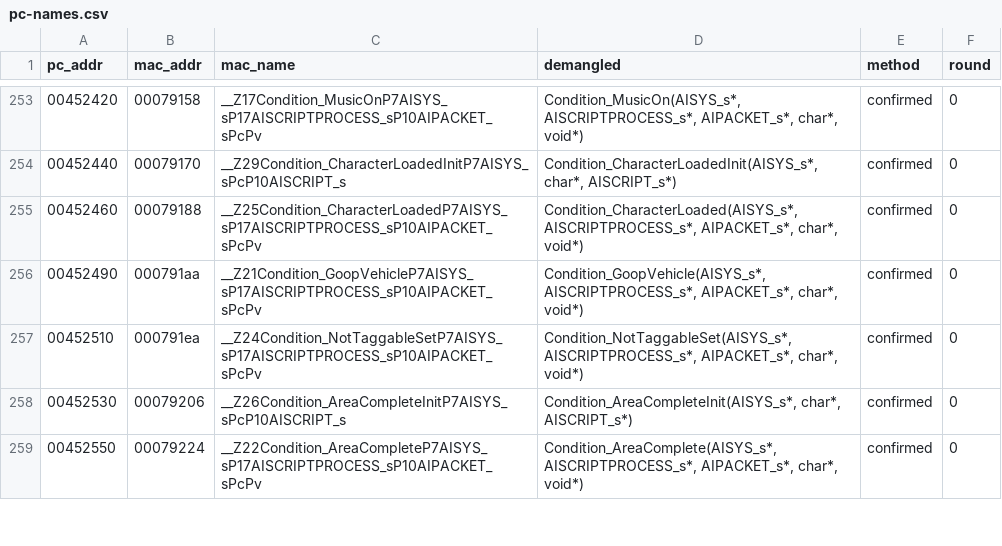
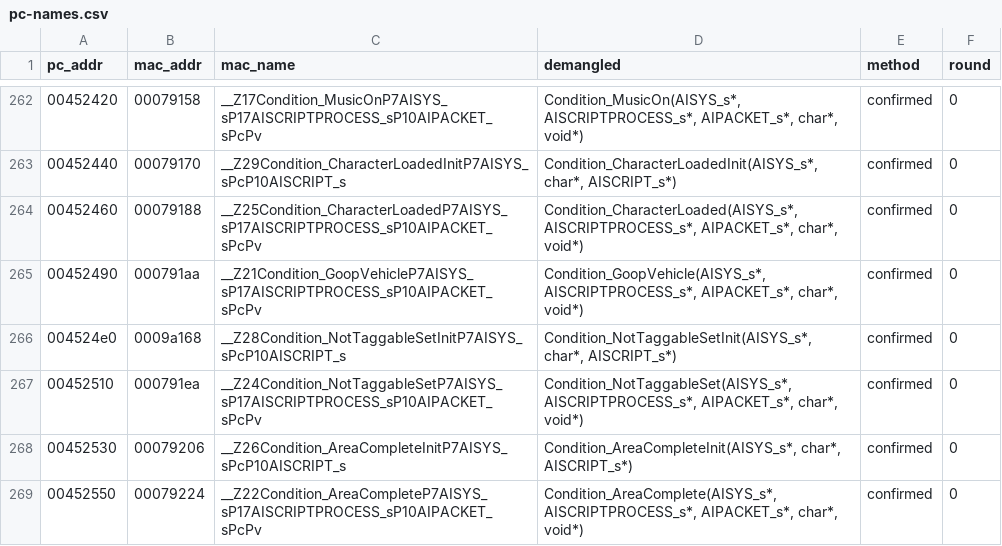
Before and after one commit to wasdhjklxyz/lbtvg, a CSV file: tools/symbols/pc-names.csv, drawn as a sheet; only a part is shown, gaps mark what is left out; the diff covers the shown part only; the diff names each change by its address in the sheet, - before the commit and + after, or states it on an @@ line.

```diff
--- a/tools/symbols/pc-names.csv
+++ b/tools/symbols/pc-names.csv
+row 266: 004524e0 | 0009a168 | __Z28Condition_NotTaggableSetInitP7AISYS_sPcP10AISCRIPT_s | Condition_NotTaggableSetInit(AISYS_s*, char*, AISCRIPT_s*) | confirmed | 0
```
Also changed, not shown: 9 added rows elsewhere in this file, 6 other files.
